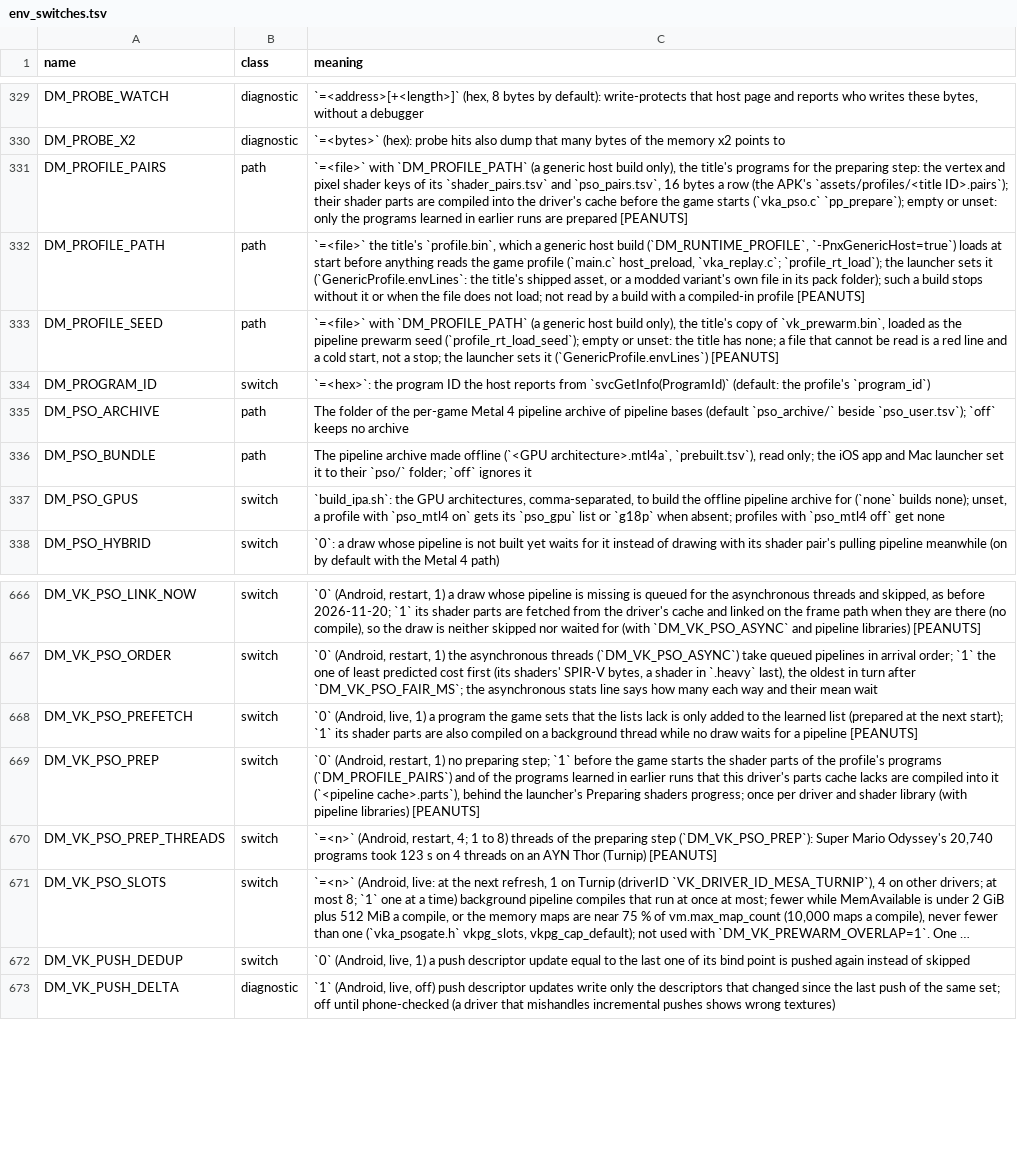
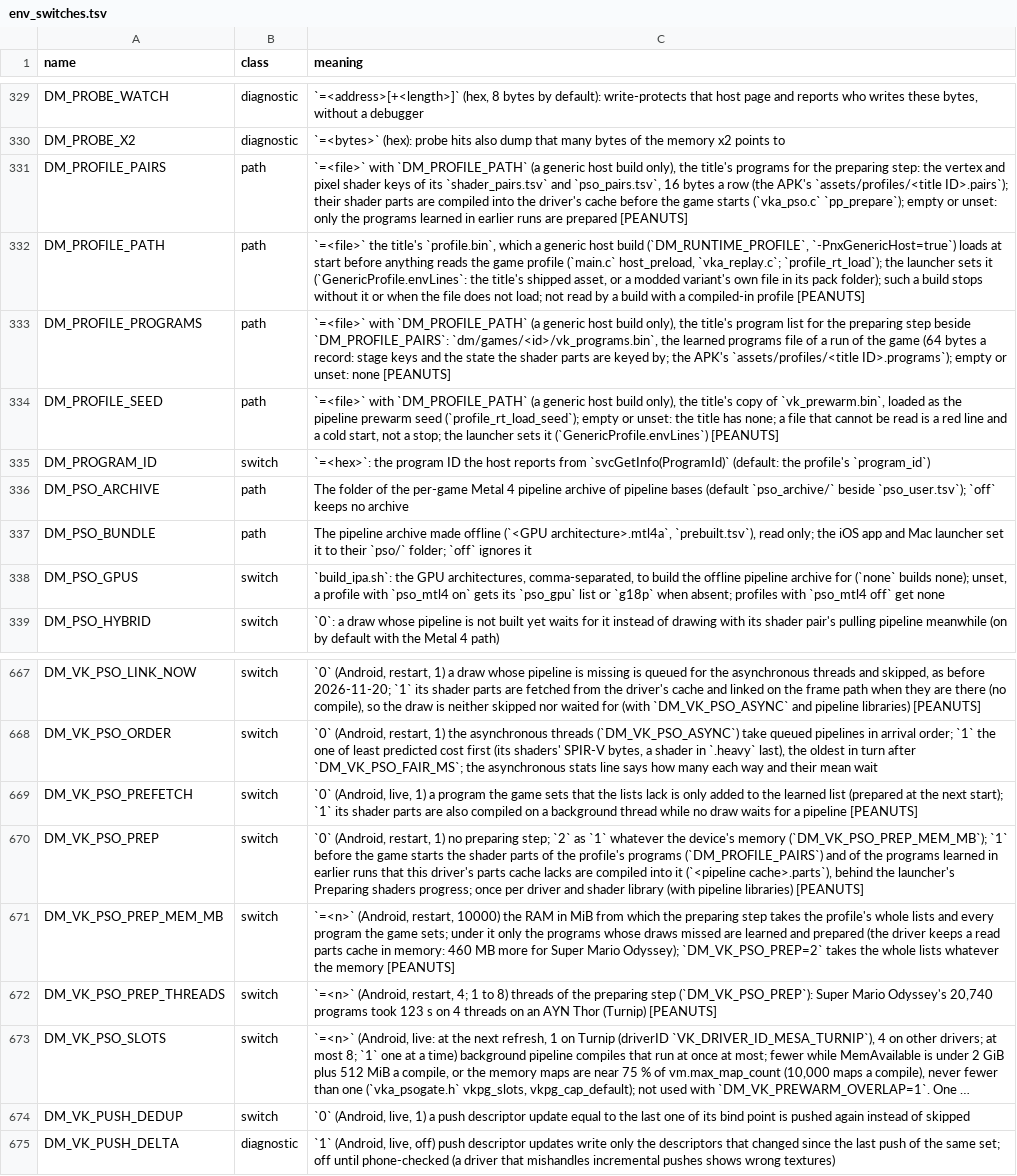
Before and after one commit to Ahihobimu/peanuts-native, a TSV file: docs/env_switches.tsv, drawn as a sheet; only a part is shown, gaps mark what is left out; long unchanged cells end in ….

Commit message:
Prepared shader parts: the reference entry, switch rows and tests; the Preparing graphics notice stays up while prewarm threads build; markers
docs/reference/rendering.md has the entry with the measurements, what was tried and dropped (parts compiled in the order the game sets programs; small parts compiled on the frame path) and what is open (memory of a read parts cache, compute pipelines, drivers without pipeline libraries). docs/env_switches.tsv lists the new switches; the generic profile install test covers the .pairs and .programs assets; the symptom index is regenerated. vka_pso_waiting counts one while prewarm threads run, so PR #154's notice does not hide while a draw is skipped for a pipeline they are making. PR #154's JVM test file and this change's lines carry the fork's markers.

```diff
--- a/docs/env_switches.tsv
+++ b/docs/env_switches.tsv
@@ -332,2 +332,3 @@ DM_PROFILE_PAIRS	path	`=<file>` with `DM_PROFILE_PATH` (a generic host build onl
 DM_PROFILE_PATH	path	`=<file>` the title's `profile.bin`, which a generic host build (`DM_RUNTIME_PROFILE`, `-PnxGenericHost=true`) loads at start before anything reads the game profile (`main.c` host_preload, `vka_replay.c`; `profile_rt_load`); the launcher sets it (`GenericProfile.envLines`: the title's shipped asset, or a modded variant's own file in its pack folder); such a build stops without it or when the file does not load; not read by a build with a compiled-in profile [PEANUTS]
+DM_PROFILE_PROGRAMS	path	`=<file>` with `DM_PROFILE_PATH` (a generic host build only), the title's program list for the preparing step beside `DM_PROFILE_PAIRS`: `dm/games/<id>/vk_programs.bin`, the learned programs file of a run of the game (64 bytes a record: stage keys and the state the shader parts are keyed by; the APK's `assets/profiles/<title ID>.programs`); empty or unset: none [PEANUTS]
 DM_PROFILE_SEED	path	`=<file>` with `DM_PROFILE_PATH` (a generic host build only), the title's copy of `vk_prewarm.bin`, loaded as the pipeline prewarm seed (`profile_rt_load_seed`); empty or unset: the title has none; a file that cannot be read is a red line and a cold start, not a stop; the launcher sets it (`GenericProfile.envLines`) [PEANUTS]
@@ -668,3 +669,4 @@ DM_VK_PSO_ORDER	switch	`0` (Android, restart, 1) the asynchronous threads (`DM_V
 DM_VK_PSO_PREFETCH	switch	`0` (Android, live, 1) a program the game sets that the lists lack is only added to the learned list (prepared at the next start); `1` its shader parts are also compiled on a background thread while no draw waits for a pipeline [PEANUTS]
-DM_VK_PSO_PREP	switch	`0` (Android, restart, 1) no preparing step; `1` before the game starts the shader parts of the profile's programs (`DM_PROFILE_PAIRS`) and of the programs learned in earlier runs that this driver's parts cache lacks are compiled into it (`<pipeline cache>.parts`), behind the launcher's Preparing shaders progress; once per driver and shader library (with pipeline libraries) [PEANUTS]
+DM_VK_PSO_PREP	switch	`0` (Android, restart, 1) no preparing step; `2` as `1` whatever the device's memory (`DM_VK_PSO_PREP_MEM_MB`); `1` before the game starts the shader parts of the profile's programs (`DM_PROFILE_PAIRS`) and of the programs learned in earlier runs that this driver's parts cache lacks are compiled into it (`<pipeline cache>.parts`), behind the launcher's Preparing shaders progress; once per driver and shader library (with pipeline libraries) [PEANUTS]
+DM_VK_PSO_PREP_MEM_MB	switch	`=<n>` (Android, restart, 10000) the RAM in MiB from which the preparing step takes the profile's whole lists and every program the game sets; under it only the programs whose draws missed are learned and prepared (the driver keeps a read parts cache in memory: 460 MB more for Super Mario Odyssey); `DM_VK_PSO_PREP=2` takes the whole lists whatever the memory [PEANUTS]
 DM_VK_PSO_PREP_THREADS	switch	`=<n>` (Android, restart, 4; 1 to 8) threads of the preparing step (`DM_VK_PSO_PREP`): Super Mario Odyssey's 20,740 programs took 123 s on 4 threads on an AYN Thor (Turnip) [PEANUTS]
```
Also changed, not shown: 5 other files.
